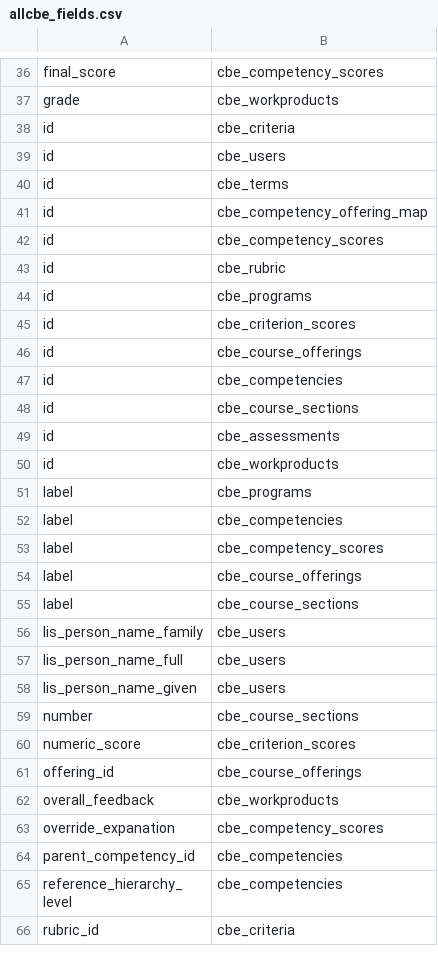
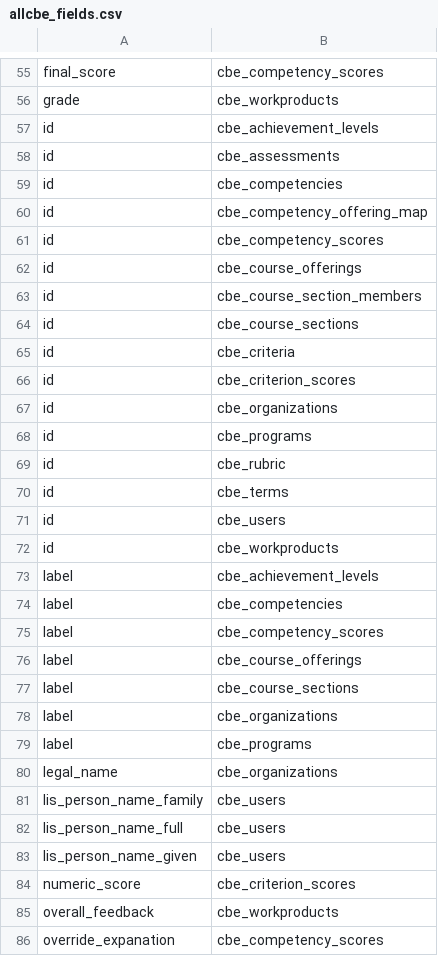
Before and after one commit to jtibbetts/cbe_competency_engine, a CSV file: csv/allcbe_fields.csv, drawn as a sheet; only a part is shown, gaps mark what is left out; the shorter side is filled out with more unchanged rows; the diff covers the shown part only.

```diff
--- a/csv/allcbe_fields.csv
+++ b/csv/allcbe_fields.csv
@@ -37,16 +56,19 @@
 "grade","cbe_workproducts"
-"id","cbe_criteria"
-"id","cbe_users"
-"id","cbe_terms"
+"id","cbe_achievement_levels"
+"id","cbe_assessments"
+"id","cbe_competencies"
 "id","cbe_competency_offering_map"
 "id","cbe_competency_scores"
+"id","cbe_course_offerings"
+"id","cbe_course_section_members"
+"id","cbe_course_sections"
+"id","cbe_criteria"
+"id","cbe_criterion_scores"
+"id","cbe_organizations"
+"id","cbe_programs"
 "id","cbe_rubric"
-"id","cbe_programs"
-"id","cbe_criterion_scores"
-"id","cbe_course_offerings"
-"id","cbe_competencies"
-"id","cbe_course_sections"
-"id","cbe_assessments"
+"id","cbe_terms"
+"id","cbe_users"
 "id","cbe_workproducts"
-"label","cbe_programs"
+"label","cbe_achievement_levels"
 "label","cbe_competencies"
@@ -55,2 +77,5 @@
 "label","cbe_course_sections"
+"label","cbe_organizations"
+"label","cbe_programs"
+"legal_name","cbe_organizations"
 "lis_person_name_family","cbe_users"
@@ -58,5 +83,3 @@
 "lis_person_name_given","cbe_users"
-"number","cbe_course_sections"
 "numeric_score","cbe_criterion_scores"
-"offering_id","cbe_course_offerings"
 "overall_feedback","cbe_workproducts"
```
Also changed, not shown: 42 added rows, 1 removed row, 11 moved rows and 1 edited cell elsewhere in this file, 21 other files.
